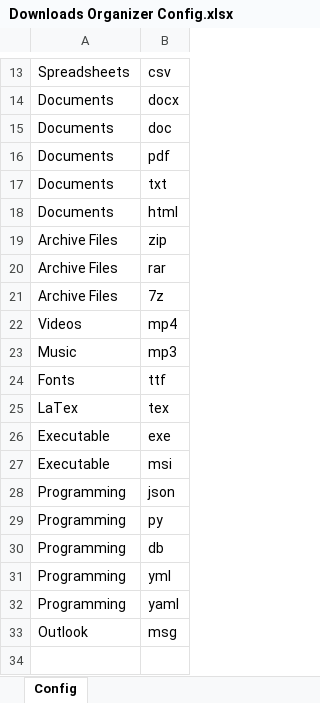
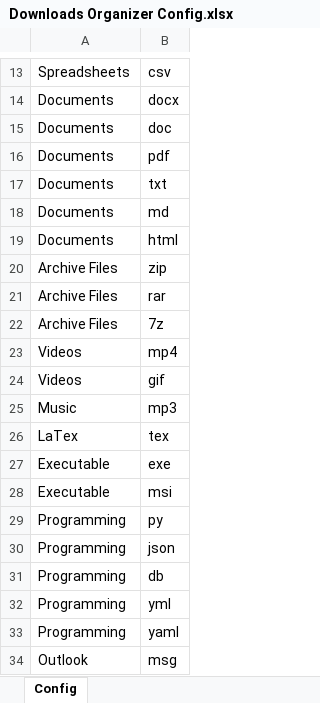
Before and after one commit to Johandielangman/downloads-organizer-v2, an Excel workbook: dist/Downloads Organizer Config.xlsx, sheet Config, drawn as a sheet; only a part is shown, gaps mark what is left out; values as stored, in another font and other column widths than the file's, no borders; table styles not drawn; removed rows and columns are numbered as before the commit, all else as after; the diff names each change by its address in the sheet, - before the commit and + after, or states it on an @@ line.

```diff
--- a/dist/Downloads Organizer Config.xlsx (sheet Config)
+++ b/dist/Downloads Organizer Config.xlsx (sheet Config)
+row 18: Documents | md
+row 24: Videos | gif
-row 24: Fonts | ttf
```
Also changed, not shown: Downloads Organizer Config.xlsx, 7 other files.
